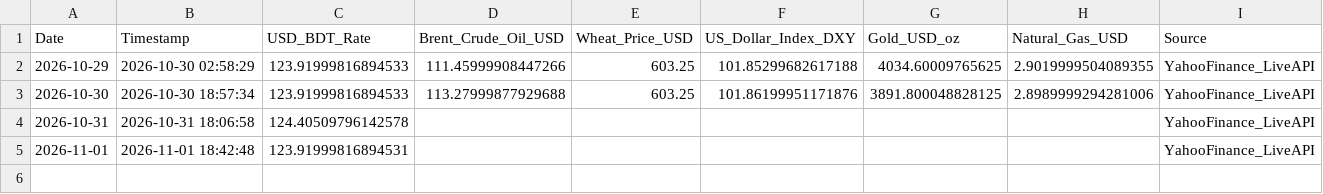
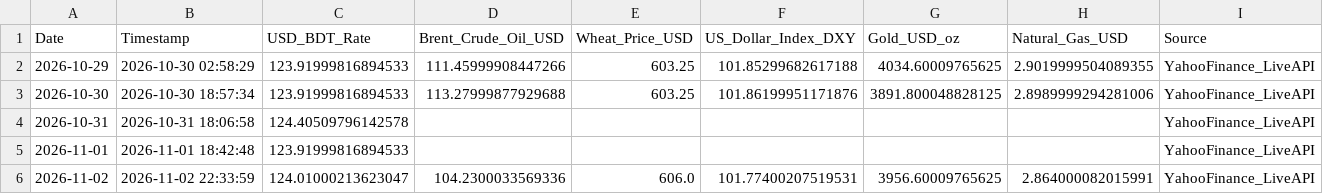
Before and after one commit to Mahedi8x/ai_economic, a CSV file: data/raw/daily_live_market_prices.csv, drawn as a sheet.

```diff
--- a/data/raw/daily_live_market_prices.csv
+++ b/data/raw/daily_live_market_prices.csv
@@ -4,2 +4,3 @@ Date,Timestamp,USD_BDT_Rate,Brent_Crude_Oil_USD,Wheat_Price_USD,US_Dollar_Index_
 2026-10-31,2026-10-31 18:06:58,124.40509796142578,,,,,,YahooFinance_LiveAPI
-2026-11-01,2026-11-01 18:42:48,123.91999816894531,,,,,,YahooFinance_LiveAPI
+2026-11-01,2026-11-01 18:42:48,123.91999816894533,,,,,,YahooFinance_LiveAPI
+2026-11-02,2026-11-02 22:33:59,124.01000213623047,104.2300033569336,606.0,101.77400207519531,3956.60009765625,2.864000082015991,YahooFinance_LiveAPI
```
Also changed, not shown: data/processed/nowcast_log.csv, nowcast_log.csv, 1 other file.
